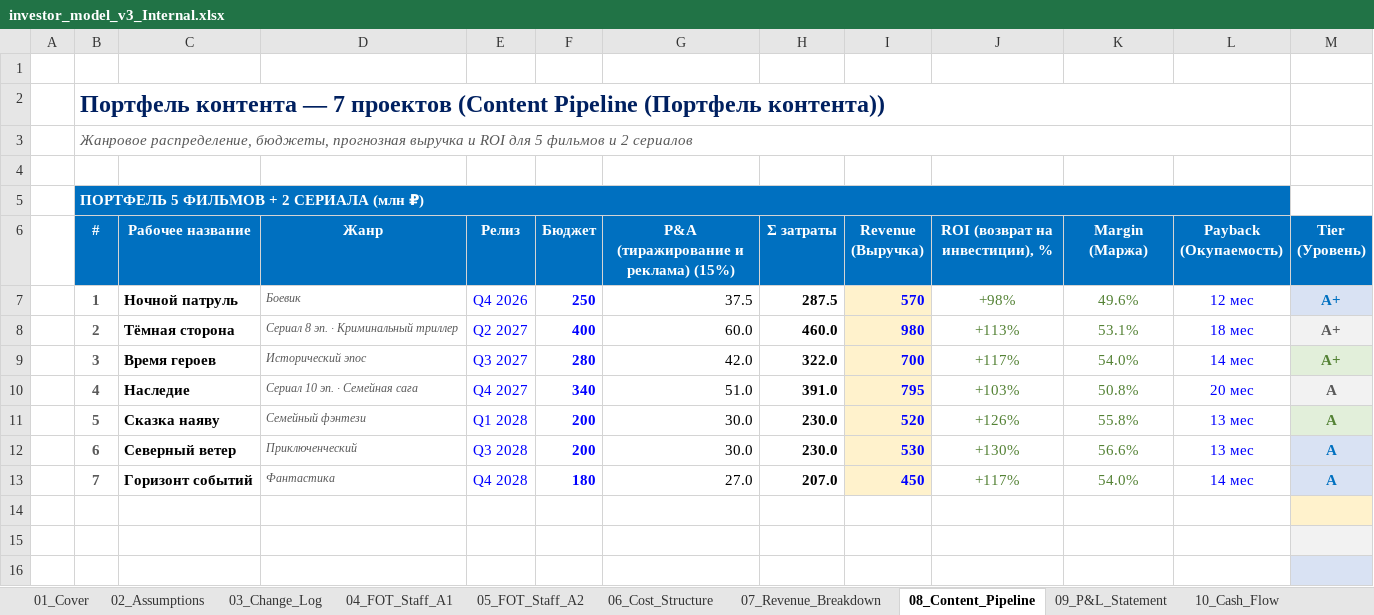
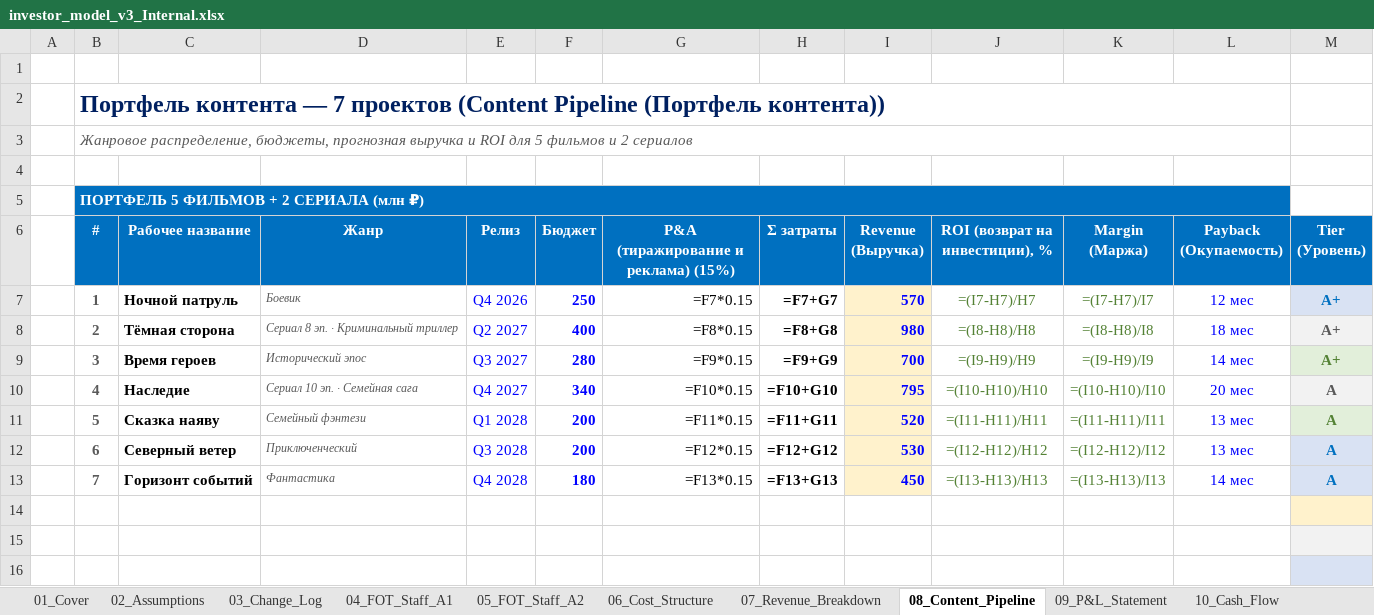
Before and after one commit to Noldorwarrior/TrendStudio-Holding, an Excel workbook: Investor_Package/investor_model_v3_Internal.xlsx, sheet 08_Content_Pipeline, drawn as a sheet; only a part is shown; values as stored, in another font and other column widths than the file's, no borders; formulas without a stored value are shown as written; the diff covers the shown part only; the diff names each change by its address in the sheet, - before the commit and + after, or states it on an @@ line.

```diff
--- a/Investor_Package/investor_model_v3_Internal.xlsx (sheet 08_Content_Pipeline)
+++ b/Investor_Package/investor_model_v3_Internal.xlsx (sheet 08_Content_Pipeline)
-G7: 37.5
+G7: =F7*0.15
-H7 (Σ затраты): 287.5
+H7 (Σ затраты): =F7+G7
-J7 (ROI (возврат на инвестиции), %): +98%
+J7 (ROI (возврат на инвестиции), %): =(I7-H7)/H7
-K7 (Margin (Маржа)): 49.6%
+K7 (Margin (Маржа)): =(I7-H7)/I7
-G8: 60.0
+G8: =F8*0.15
-H8 (Σ затраты): 460.0
+H8 (Σ затраты): =F8+G8
-J8 (ROI (возврат на инвестиции), %): +113%
+J8 (ROI (возврат на инвестиции), %): =(I8-H8)/H8
-K8 (Margin (Маржа)): 53.1%
+K8 (Margin (Маржа)): =(I8-H8)/I8
-G9: 42.0
+G9: =F9*0.15
-H9 (Σ затраты): 322.0
+H9 (Σ затраты): =F9+G9
-J9 (ROI (возврат на инвестиции), %): +117%
+J9 (ROI (возврат на инвестиции), %): =(I9-H9)/H9
-K9 (Margin (Маржа)): 54.0%
+K9 (Margin (Маржа)): =(I9-H9)/I9
-G10: 51.0
+G10: =F10*0.15
-H10 (Σ затраты): 391.0
+H10 (Σ затраты): =F10+G10
-J10 (ROI (возврат на инвестиции), %): +103%
+J10 (ROI (возврат на инвестиции), %): =(I10-H10)/H10
-K10 (Margin (Маржа)): 50.8%
+K10 (Margin (Маржа)): =(I10-H10)/I10
-G11: 30.0
+G11: =F11*0.15
-H11 (Σ затраты): 230.0
+H11 (Σ затраты): =F11+G11
-J11 (ROI (возврат на инвестиции), %): +126%
+J11 (ROI (возврат на инвестиции), %): =(I11-H11)/H11
-K11 (Margin (Маржа)): 55.8%
+K11 (Margin (Маржа)): =(I11-H11)/I11
-G12: 30.0
+G12: =F12*0.15
-H12 (Σ затраты): 230.0
+H12 (Σ затраты): =F12+G12
-J12 (ROI (возврат на инвестиции), %): +130%
+J12 (ROI (возврат на инвестиции), %): =(I12-H12)/H12
-K12 (Margin (Маржа)): 56.6%
+K12 (Margin (Маржа)): =(I12-H12)/I12
-G13: 27.0
+G13: =F13*0.15
-H13 (Σ затраты): 207.0
+H13 (Σ затраты): =F13+G13
-J13 (ROI (возврат на инвестиции), %): +117%
+J13 (ROI (возврат на инвестиции), %): =(I13-H13)/H13
-K13 (Margin (Маржа)): 54.0%
+K13 (Margin (Маржа)): =(I13-H13)/I13
```
Also changed, not shown: 12 edited cells elsewhere in this sheet, sheet 05_FOT_Staff_A2, sheet 04_FOT_Staff_A1, sheet 07_Revenue_Breakdown, sheet 06_Cost_Structure, sheet 03_Change_Log, sheet 37_Glossary, 29 more sheets, Investor_Package/investor_model_v3_Public.xlsx, investor_model_v3_Internal.xlsx, 10 other files.
